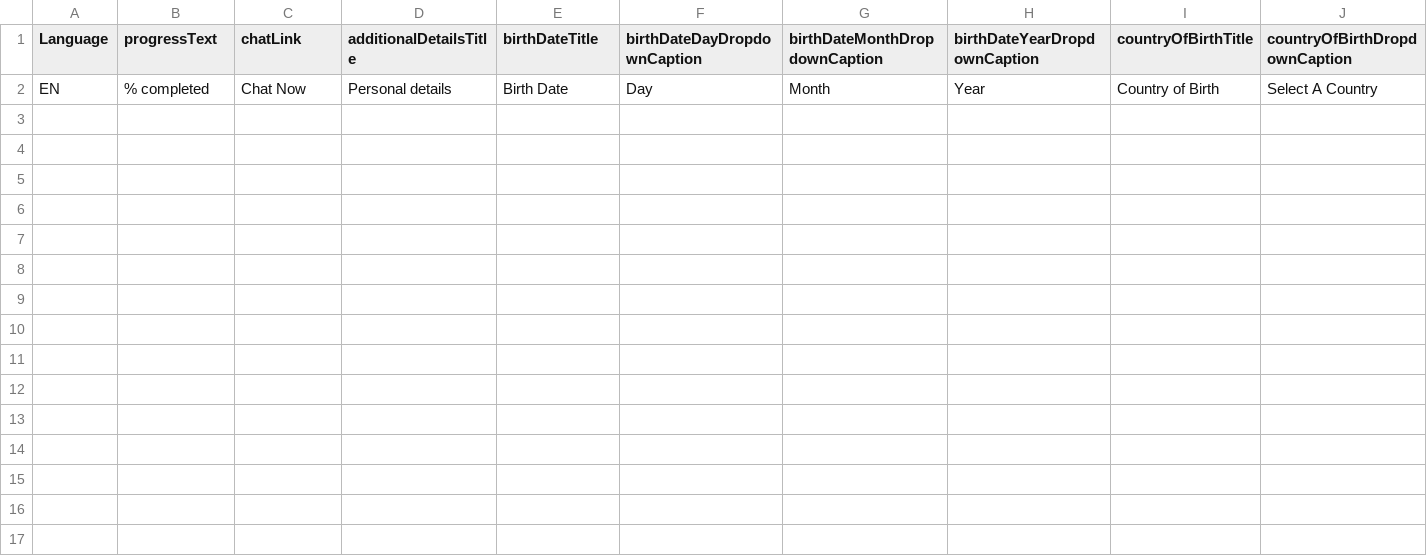
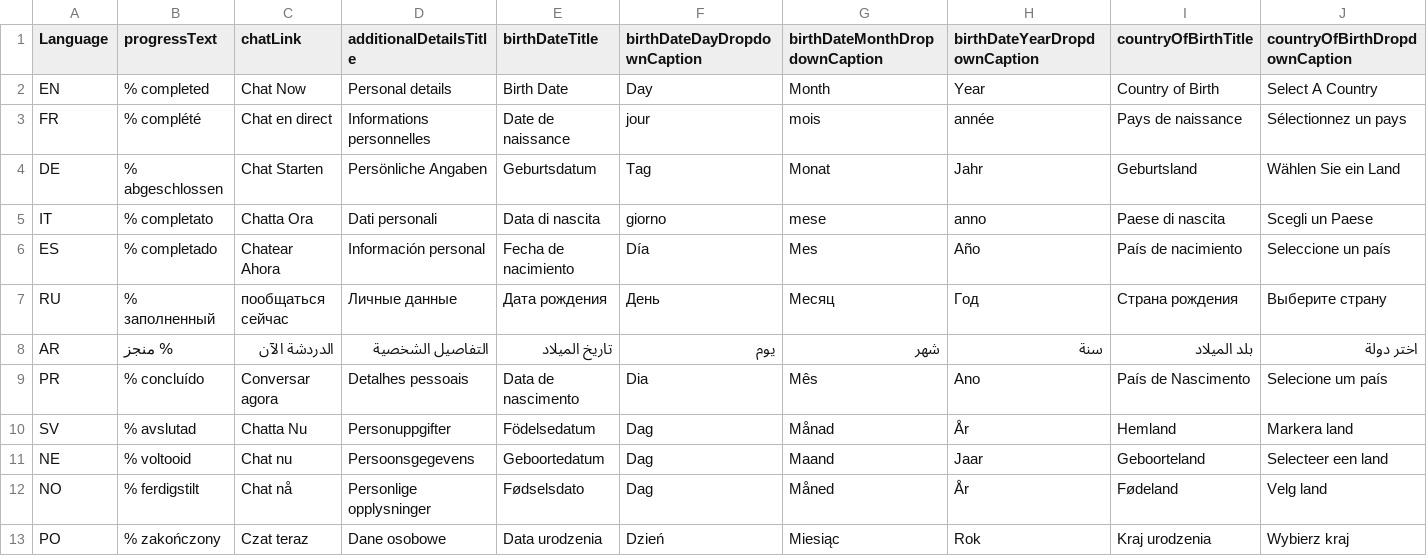
Before and after one commit to quantumua/old_atom, a CSV file: testslibrary/src/main/resources/data/accountAdditionalDetailsData.csv, drawn as a sheet; only a part is shown; rows hold the shown columns only; the diff names each change by its address in the sheet, - before the commit and + after, or states it on an @@ line.

```diff
--- a/testslibrary/src/main/resources/data/accountAdditionalDetailsData.csv
+++ b/testslibrary/src/main/resources/data/accountAdditionalDetailsData.csv
+row 3: FR | % complété | Chat en direct | Informations personnelles | Date de naissance | jour | mois | année | Pays de naissance | Sélectionnez un pays
+row 4: DE | % abgeschlossen | Chat Starten | Persönliche Angaben | Geburtsdatum | Tag | Monat | Jahr | Geburtsland | Wählen Sie ein Land
+row 5: IT | % completato | Chatta Ora | Dati personali | Data di nascita | giorno | mese | anno | Paese di nascita | Scegli un Paese
+row 6: ES | % completado | Chatear Ahora | Información personal | Fecha de nacimiento | Día | Mes | Año | País de nacimiento | Seleccione un país
+row 7: RU | % заполненный | пообщаться сейчас | Личные данные | Дата рождения | День | Месяц | Год | Страна рождения | Выберите страну
+row 8: AR | % منجز | الدردشة الآن | التفاصيل الشخصية | تاريخ الميلاد | يوم | شهر | سنة | بلد الميلاد | اختر دولة
+row 9: PR | % concluído | Conversar agora | Detalhes pessoais | Data de nascimento | Dia | Mês | Ano | País de Nascimento | Selecione um país
+row 10: SV | % avslutad | Chatta Nu | Personuppgifter | Födelsedatum | Dag | Månad | År | Hemland | Markera land
+row 11: NE | % voltooid | Chat nu | Persoonsgegevens | Geboortedatum | Dag | Maand | Jaar | Geboorteland | Selecteer een land
+row 12: NO | % ferdigstilt | Chat nå | Personlige opplysninger | Fødselsdato | Dag | Måned | År | Fødeland | Velg land
+row 13: PO | % zakończony | Czat teraz | Dane osobowe | Data urodzenia | Dzień | Miesiąc | Rok | Kraj urodzenia | Wybierz kraj
```
